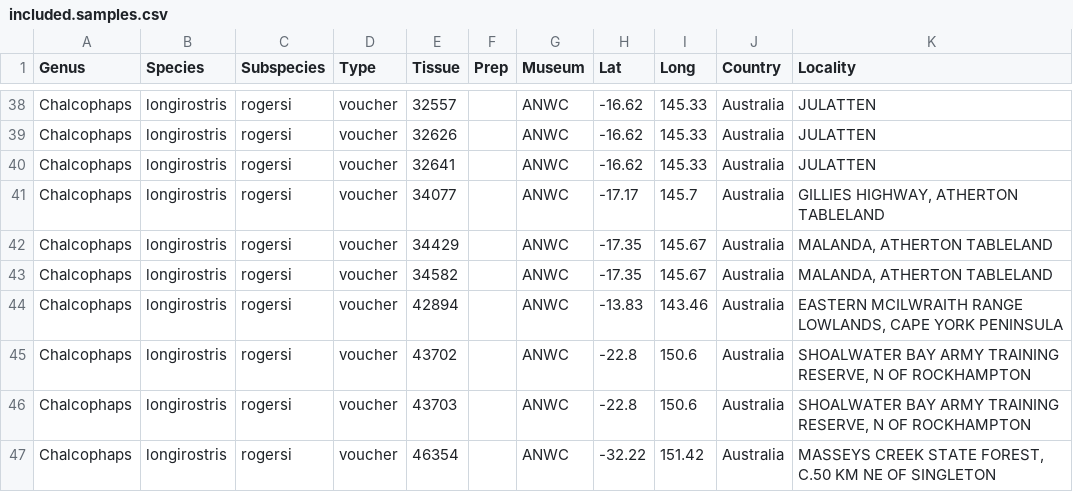
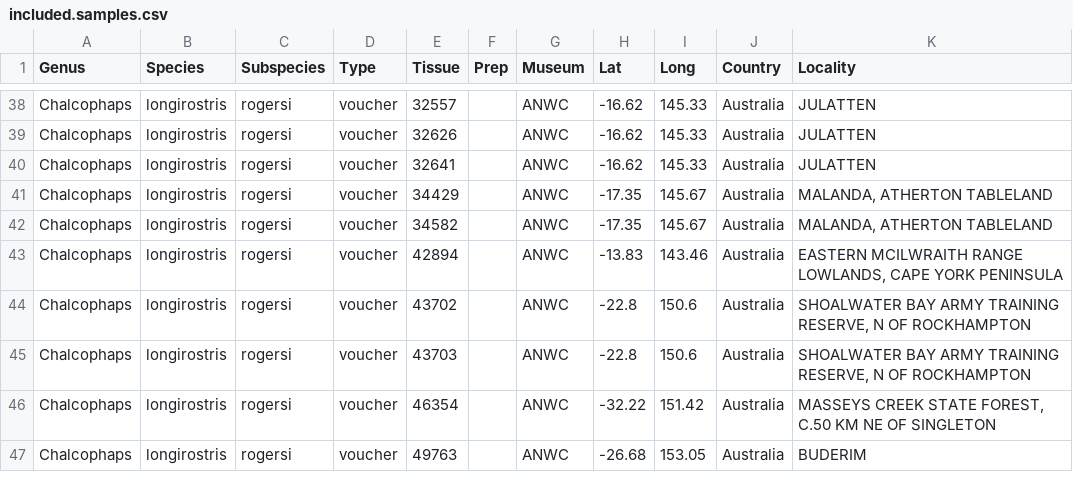
Before and after one commit to DevonDeRaad/Chalcophaps.Sanger, a CSV file: raw.fastas/included.samples.csv, drawn as a sheet; only a part is shown, gaps mark what is left out; the shorter side is filled out with more unchanged rows; the diff names each change by its address in the sheet, - before the commit and + after, or states it on an @@ line.

Commit message:
Add files via upload

```diff
--- a/raw.fastas/included.samples.csv
+++ b/raw.fastas/included.samples.csv
-row 41: Chalcophaps | longirostris | rogersi | voucher | 34077 |  | ANWC | -17.17 | 145.7 | Australia | GILLIES HIGHWAY, ATHERTON TABLELAND
```
